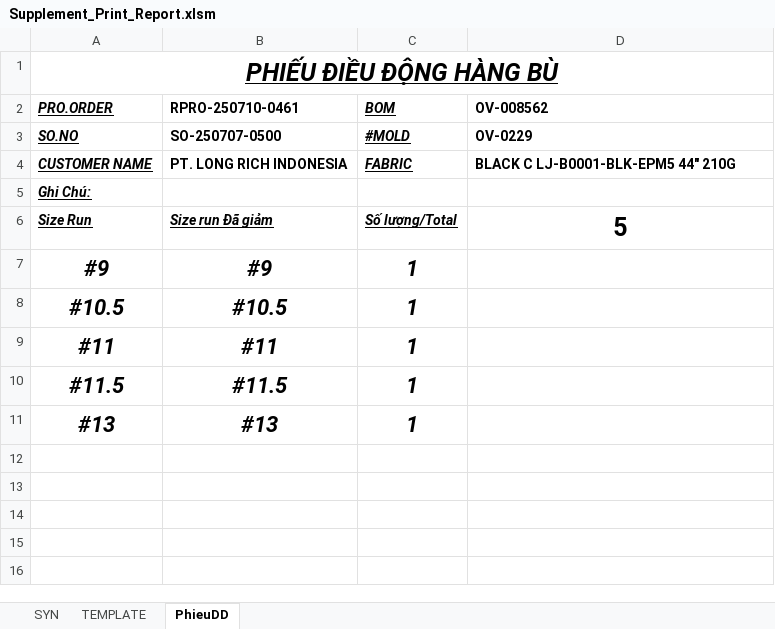
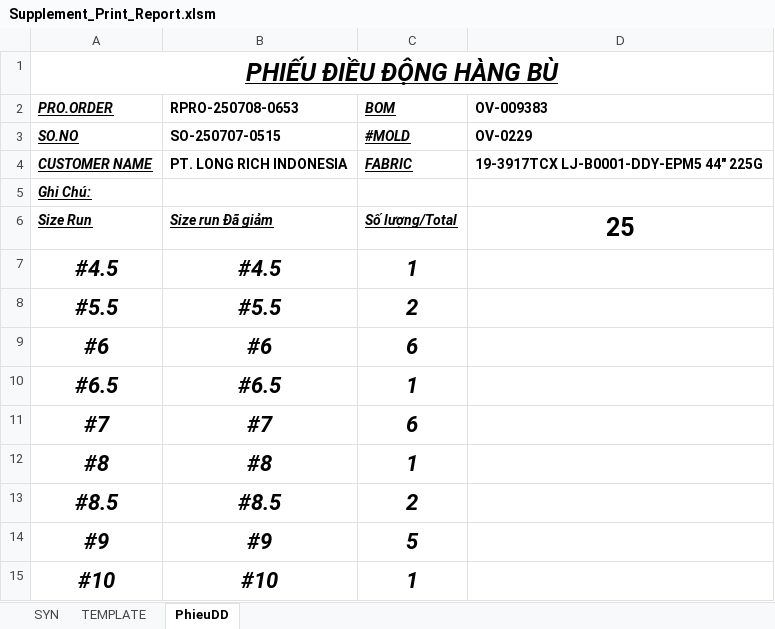
Before and after one commit to Truongchankhong2/vercel-dashboard, an Excel workbook: data/Supplement_Print_Report.xlsm, sheet PhieuDD, drawn as a sheet; values as stored, in another font and other column widths than the file's, no borders; removed rows and columns are numbered as before the commit, all else as after; the diff names each change by its address in the sheet, - before the commit and + after, or states it on an @@ line.

```diff
--- a/data/Supplement_Print_Report.xlsm (sheet PhieuDD)
+++ b/data/Supplement_Print_Report.xlsm (sheet PhieuDD)
-B2: RPRO-250710-0461
+B2: RPRO-250708-0653
-D2: OV-008562
+D2: OV-009383
-B3 (RPRO-250708-0653): SO-250707-0500
+B3 (RPRO-250708-0653): SO-250707-0515
-D4 (OV-009383): BLACK C LJ-B0001-BLK-EPM5 44" 210G
+D4 (OV-009383): 19-3917TCX LJ-B0001-DDY-EPM5 44" 225G
-D6 (OV-009383): 5
+D6 (OV-009383): 25
+row 7: #4.5 | #4.5 | 1
+row 8: #5.5 | #5.5 | 2
+row 9: #6 | #6 | 6
+row 10: #6.5 | #6.5 | 1
+row 11: #7 | #7 | 6
+row 12: #8 | #8 | 1
+row 13: #8.5 | #8.5 | 2
-C14 (BOM): 1
+C14 (BOM): 5
-A15 (PRO.ORDER): #10.5
+A15 (PRO.ORDER): #10
-B15 (RPRO-250708-0653): #10.5
+B15 (RPRO-250708-0653): #10
-row 9: #11 | #11 | 1
-row 10: #11.5 | #11.5 | 1
-row 11: #13 | #13 | 1
```
Also changed, not shown: sheet TEMPLATE, formulas that keep their value, 1 other file.
